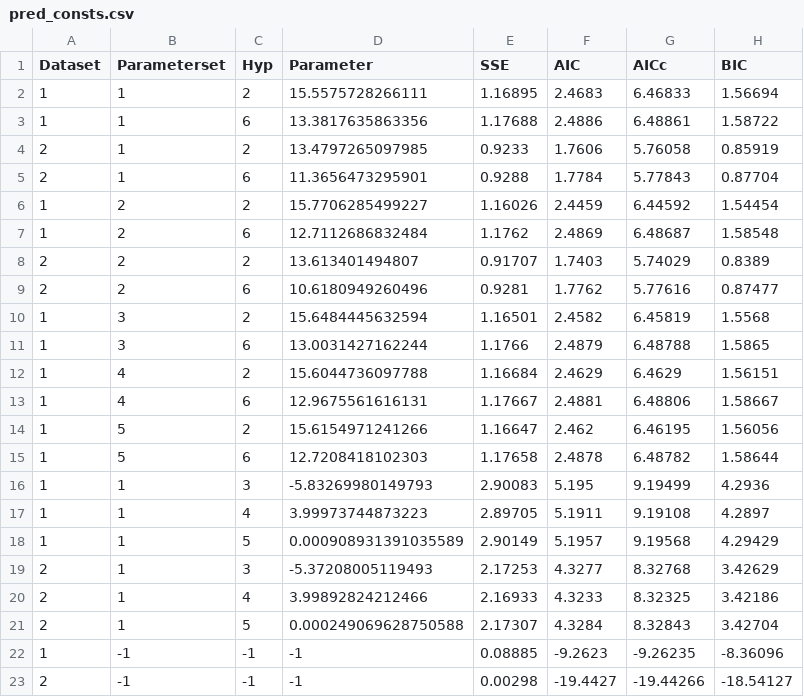
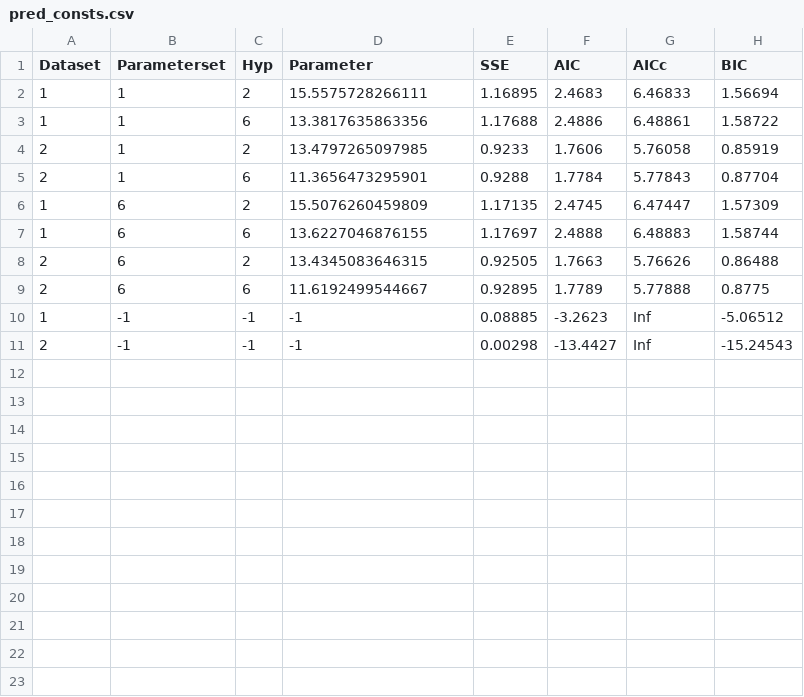
Before and after one commit to JiangLabUCI/TwoCompartment, a CSV file: results/pred_consts.csv, drawn as a sheet.

Commit message:
CHG: Update `pred_consts` after roulette bug
- Essentially removed most of additional hypotheses
- Added parameterset 6 for last rank 1 solution
- From `make_param_list1o3.m`

```diff
--- a/results/pred_consts.csv
+++ b/results/pred_consts.csv
@@ -5,19 +5,7 @@ Dataset,Parameterset,Hyp,Parameter,SSE,AIC,AICc,BIC
 2,1,6,11.3656473295901,0.9288,1.7784,5.77843,0.87704
-1,2,2,15.7706285499227,1.16026,2.4459,6.44592,1.54454
-1,2,6,12.7112686832484,1.1762,2.4869,6.48687,1.58548
-2,2,2,13.613401494807,0.91707,1.7403,5.74029,0.8389
-2,2,6,10.6180949260496,0.9281,1.7762,5.77616,0.87477
-1,3,2,15.6484445632594,1.16501,2.4582,6.45819,1.5568
-1,3,6,13.0031427162244,1.1766,2.4879,6.48788,1.5865
-1,4,2,15.6044736097788,1.16684,2.4629,6.4629,1.56151
-1,4,6,12.9675561616131,1.17667,2.4881,6.48806,1.58667
-1,5,2,15.6154971241266,1.16647,2.462,6.46195,1.56056
-1,5,6,12.7208418102303,1.17658,2.4878,6.48782,1.58644
-1,1,3,-5.83269980149793,2.90083,5.195,9.19499,4.2936
-1,1,4,3.99973744873223,2.89705,5.1911,9.19108,4.2897
-1,1,5,0.000908931391035589,2.90149,5.1957,9.19568,4.29429
-2,1,3,-5.37208005119493,2.17253,4.3277,8.32768,3.42629
-2,1,4,3.99892824212466,2.16933,4.3233,8.32325,3.42186
-2,1,5,0.000249069628750588,2.17307,4.3284,8.32843,3.42704
-1,-1,-1,-1,0.08885,-9.2623,-9.26235,-8.36096
-2,-1,-1,-1,0.00298,-19.4427,-19.44266,-18.54127
+1,6,2,15.5076260459809,1.17135,2.4745,6.47447,1.57309
+1,6,6,13.6227046876155,1.17697,2.4888,6.48883,1.58744
+2,6,2,13.4345083646315,0.92505,1.7663,5.76626,0.86488
+2,6,6,11.6192499544667,0.92895,1.7789,5.77888,0.8775
+1,-1,-1,-1,0.08885,-3.2623,Inf,-5.06512
+2,-1,-1,-1,0.00298,-13.4427,Inf,-15.24543
```
